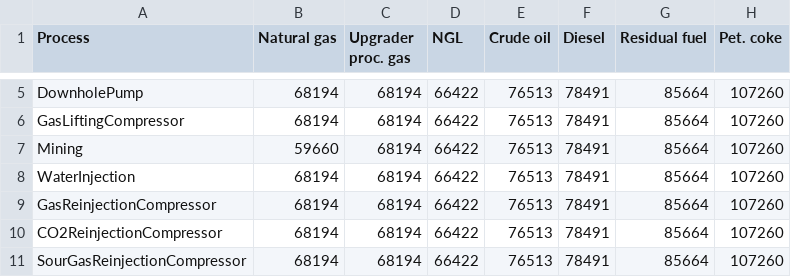
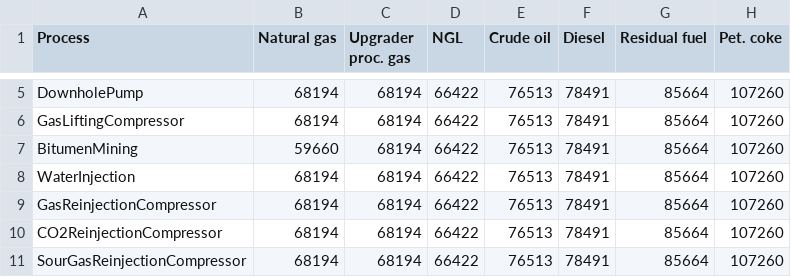
Before and after one commit to msmasnadi/OPGEEv4, a CSV file: opgee/tables/process-specific-EF.csv, drawn as a sheet; only a part is shown, gaps mark what is left out.

```diff
--- a/opgee/tables/process-specific-EF.csv
+++ b/opgee/tables/process-specific-EF.csv
@@ -6,3 +6,3 @@ DownholePump,68194,68194,66422,76513,78491,85664,107260
 GasLiftingCompressor,68194,68194,66422,76513,78491,85664,107260
-Mining,59660,68194,66422,76513,78491,85664,107260
+BitumenMining,59660,68194,66422,76513,78491,85664,107260
 WaterInjection,68194,68194,66422,76513,78491,85664,107260
```
Also changed, not shown: opgee/tables/bitumen-mining-energy-intensity.csv, opgee/tables/constants.csv, 9 other files.
